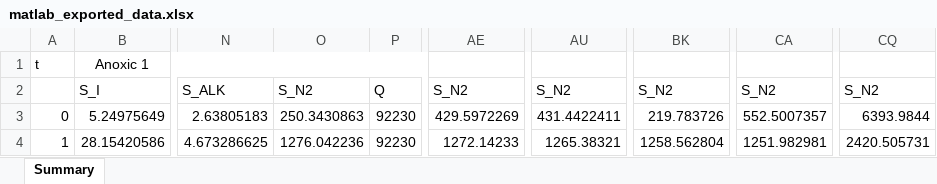
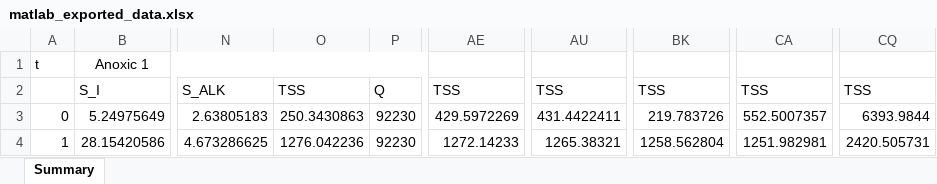
Before and after one commit to QSD-Group/EXPOsan, an Excel workbook: exposan/bsm1/results/matlab_exported_data.xlsx, sheet Summary, drawn as a sheet; only a part is shown, gaps mark what is left out; values as stored, in another font and other column widths than the file's, no borders; conditional formats not drawn; the diff names each change by its address in the sheet, - before the commit and + after, or states it on an @@ line.

```diff
--- a/exposan/bsm1/results/matlab_exported_data.xlsx (sheet Summary)
+++ b/exposan/bsm1/results/matlab_exported_data.xlsx (sheet Summary)
-O2: S_N2
+O2: TSS
-AE2: S_N2
+AE2: TSS
-AU2: S_N2
+AU2: TSS
-BK2: S_N2
+BK2: TSS
-CA2: S_N2
+CA2: TSS
-CQ2: S_N2
+CQ2: TSS
```
Also changed, not shown: 9 other files.
